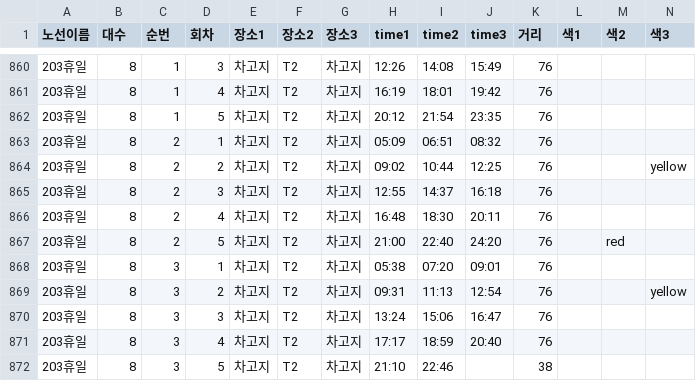
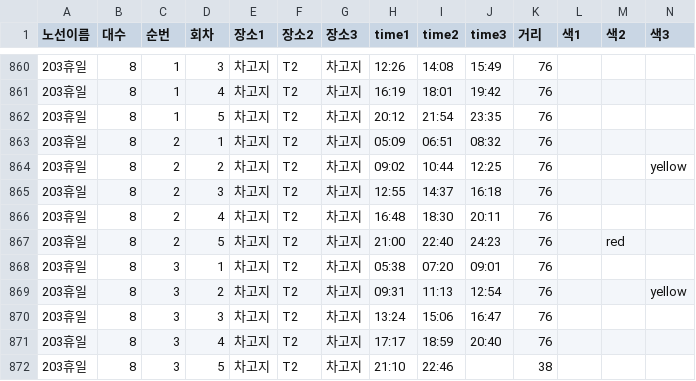
Before and after one commit to youpd2018-lgtm/yjbus, a CSV file: data/timetable/timetable.csv, drawn as a sheet; only a part is shown, gaps mark what is left out.

```diff
--- a/data/timetable/timetable.csv
+++ b/data/timetable/timetable.csv
@@ -866,3 +866,3 @@
 203휴일,8,2,4,차고지,T2,차고지,16:48,18:30,20:11,76,,,
-203휴일,8,2,5,차고지,T2,차고지,21:00,22:40,24:20,76,,red,
+203휴일,8,2,5,차고지,T2,차고지,21:00,22:40,24:23,76,,red,
 203휴일,8,3,1,차고지,T2,차고지,05:38,07:20,09:01,76,,,
```
Also changed, not shown: 2 other files.
